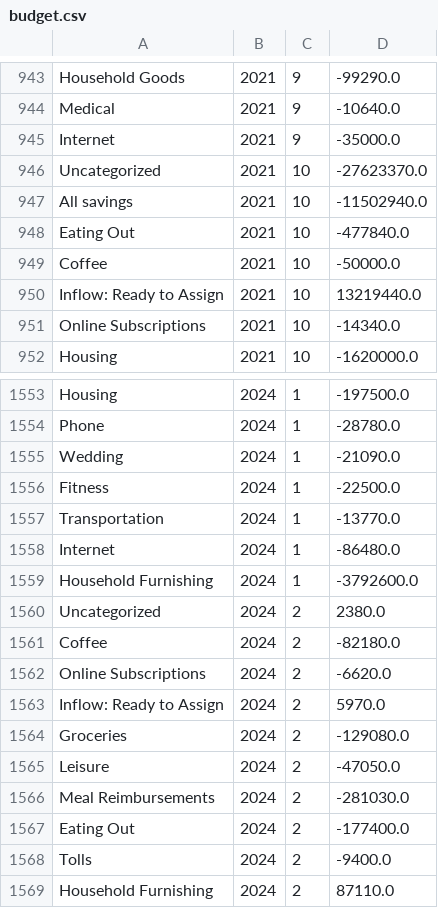
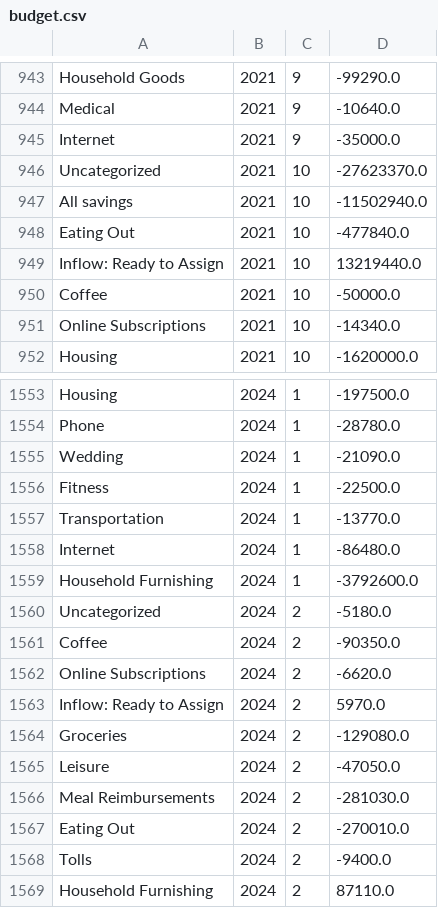
Before and after one commit to arxanas/arxanas.github.io, a CSV file: data/budget.csv, drawn as a sheet; only a part is shown, gaps mark what is left out.

```diff
--- a/data/budget.csv
+++ b/data/budget.csv
@@ -948,4 +948,4 @@ All savings,2021,10,-11502940.0
 Eating Out,2021,10,-477840.0
+Inflow: Ready to Assign,2021,10,13219440.0
 Coffee,2021,10,-50000.0
-Inflow: Ready to Assign,2021,10,13219440.0
 Online Subscriptions,2021,10,-14340.0
@@ -1559,4 +1559,4 @@ Internet,2024,1,-86480.0
 Household Furnishing,2024,1,-3792600.0
-Uncategorized,2024,2,2380.0
-Coffee,2024,2,-82180.0
+Uncategorized,2024,2,-5180.0
+Coffee,2024,2,-90350.0
 Online Subscriptions,2024,2,-6620.0
@@ -1566,3 +1566,3 @@ Leisure,2024,2,-47050.0
 Meal Reimbursements,2024,2,-281030.0
-Eating Out,2024,2,-177400.0
+Eating Out,2024,2,-270010.0
 Tolls,2024,2,-9400.0
```
Also changed, not shown: 1 other file.
